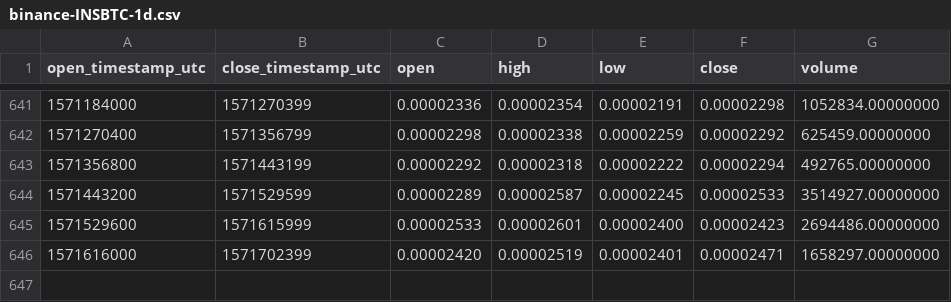
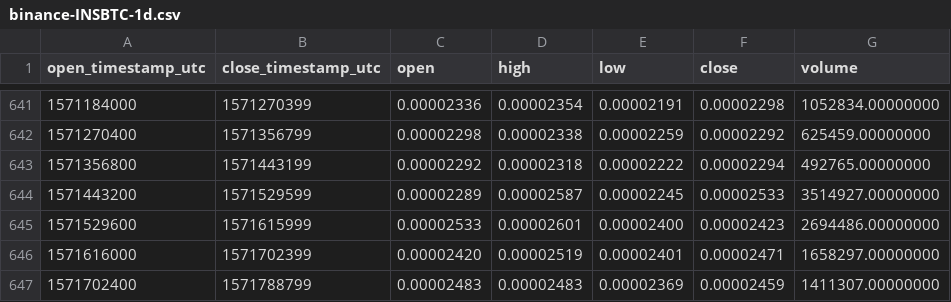
Before and after one commit to cryptobigbro/binance-INSBTC, a CSV file: binance-INSBTC-1d.csv, drawn as a sheet; only a part is shown, gaps mark what is left out.

Commit message:
Update OHLCV data.

```diff
--- a/binance-INSBTC-1d.csv
+++ b/binance-INSBTC-1d.csv
@@ -646 +646,2 @@ open_timestamp_utc,close_timestamp_utc,open,high,low,close,volume
 1571616000,1571702399,0.00002420,0.00002519,0.00002401,0.00002471,1658297.00000000
+1571702400,1571788799,0.00002483,0.00002483,0.00002369,0.00002459,1411307.00000000
```
Also changed, not shown: 1 other file.
